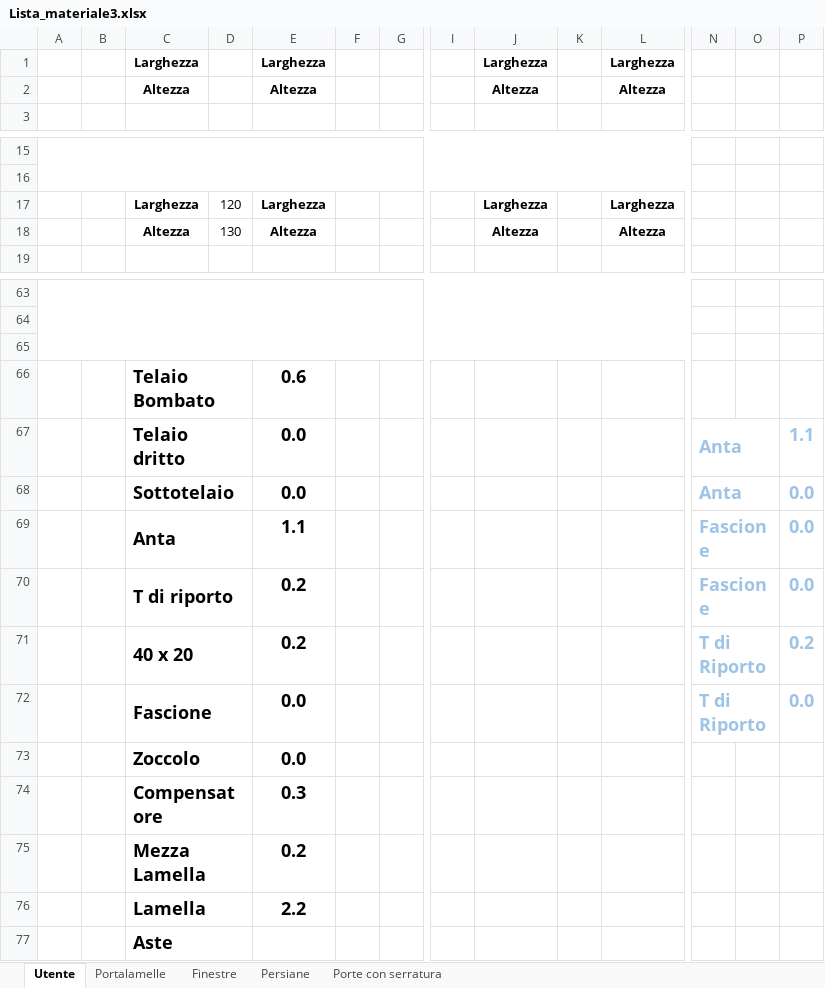
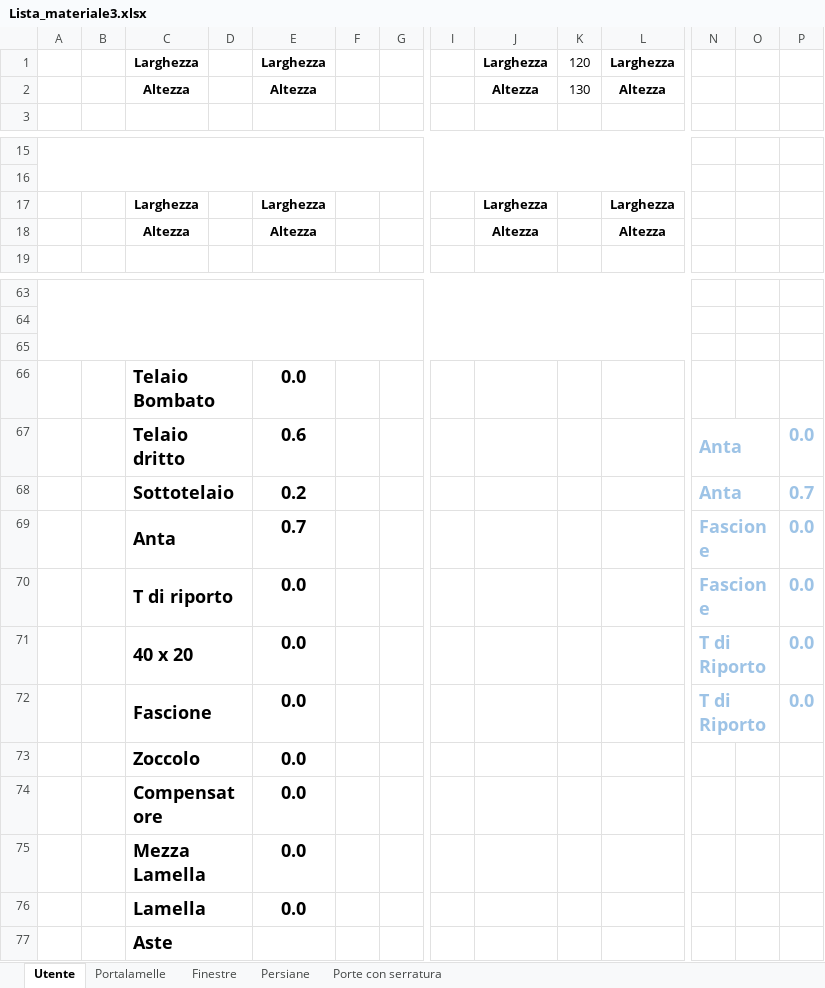
Before and after one commit to VitoMilanese/DonBruno, an Excel workbook: ArnaldoDiBianco/Lista_materiale3.xlsx, sheet Utente, drawn as a sheet; only a part is shown, gaps mark what is left out; values as stored, in another font and other column widths than the file's, no borders; charts and pictures not drawn; removed rows and columns are numbered as before the commit, all else as after; rows hold the shown columns only; the diff names each change by its address in the sheet, - before the commit and + after, or states it on an @@ line.

Commit message:
Finestra1anta

```diff
--- a/ArnaldoDiBianco/Lista_materiale3.xlsx (sheet Utente)
+++ b/ArnaldoDiBianco/Lista_materiale3.xlsx (sheet Utente)
-K1: (empty)
+K1: 120
-K2: (empty)
+K2: 130
-D17: 120
+D17: (empty)
-D18: 130
+D18: (empty)
-E66: 0.6
+E66: 0.0
-row 67:  |  | Telaio dritto |  | 0.0 |  |  |  |  |  |  | Anta |  | 1.1
-C67: Sottotelaio
+C67: Telaio dritto
-E67: 0.0
+E67: 0.6
+row 68:  |  | Sottotelaio |  | 0.2 |  |  |  |  |  |  | Anta |  | 0.7
-E69: 1.1
+E69: 0.7
-E70:E71: 0.2
+E70:E71: 0.0
-P71: 0.2
+P71: 0.0
-E74: 0.3
+E74: 0.0
-E75: 0.2
+E75: 0.0
-E76: 2.2
+E76: 0.0
```
Also changed, not shown: sheet Persiane, sheet Finestre, formulas that keep their value, 12 other files.
